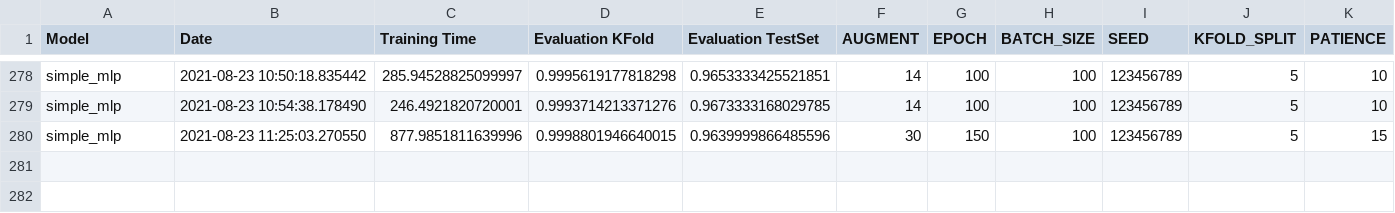
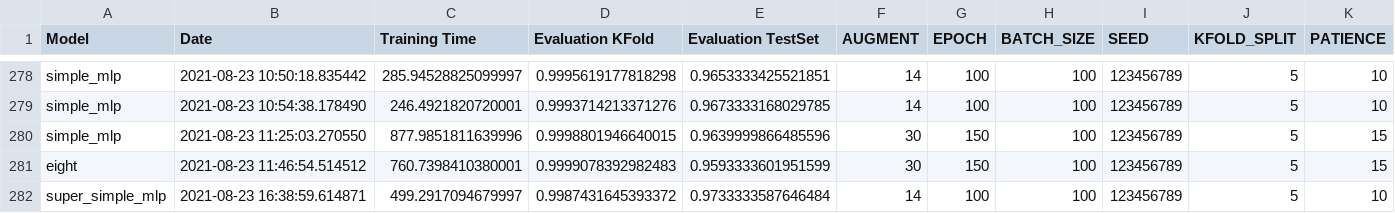
Before and after one commit to Capo80/Time_Series_Classification, a CSV file: results.csv, drawn as a sheet; only a part is shown, gaps mark what is left out.

Commit message:
Synthetic classes + stratification Added. 97.3% super simple mlp.

```diff
--- a/results.csv
+++ b/results.csv
@@ -280 +280,3 @@ simple_mlp,2021-08-23 10:54:38.178490,246.4921820720001,0.9993714213371276,0.967
 simple_mlp,2021-08-23 11:25:03.270550,877.9851811639996,0.9998801946640015,0.9639999866485596,30,150,100,123456789,5,15
+eight,2021-08-23 11:46:54.514512,760.7398410380001,0.9999078392982483,0.9593333601951599,30,150,100,123456789,5,15
+super_simple_mlp,2021-08-23 16:38:59.614871,499.2917094679997,0.9987431645393372,0.9733333587646484,14,100,100,123456789,5,10
```
Also changed, not shown: 9 other files.
